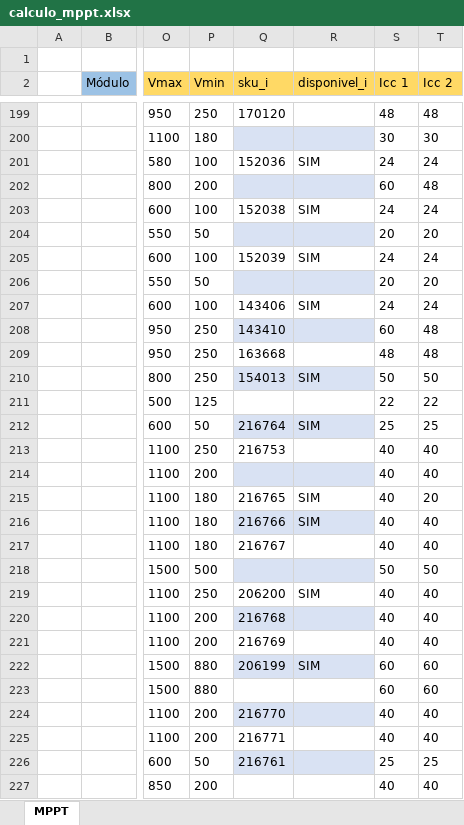
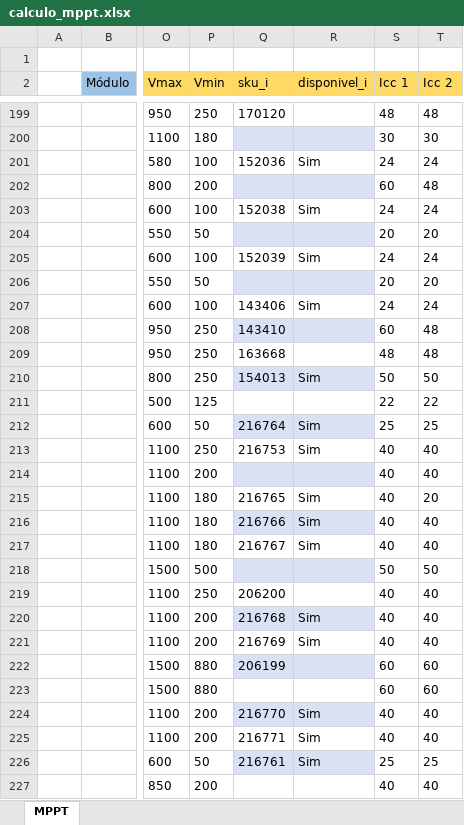
Before and after one commit to EnzoAndradeF/dimensionador-solar, an Excel workbook: calculo_mppt.xlsx, sheet MPPT, drawn as a sheet; only a part is shown, gaps mark what is left out; values as stored, in another font and other column widths than the file's, no borders; charts and pictures and conditional formats and table styles not drawn; the diff covers the shown part only; the diff names each change by its address in the sheet, - before the commit and + after, or states it on an @@ line.

```diff
--- a/calculo_mppt.xlsx (sheet MPPT)
+++ b/calculo_mppt.xlsx (sheet MPPT)
-R201 (disponivel_i): SIM
+R201 (disponivel_i): Sim
-R203 (disponivel_i): SIM
+R203 (disponivel_i): Sim
-R205 (disponivel_i): SIM
+R205 (disponivel_i): Sim
-R207 (disponivel_i): SIM
+R207 (disponivel_i): Sim
-R210 (disponivel_i): SIM
+R210 (disponivel_i): Sim
-R212 (disponivel_i): SIM
+R212 (disponivel_i): Sim
-R213 (disponivel_i): (empty)
+R213 (disponivel_i): Sim
-R215:R216 (disponivel_i): SIM
+R215:R216 (disponivel_i): Sim
-R217 (disponivel_i): (empty)
+R217 (disponivel_i): Sim
-R219 (disponivel_i): SIM
+R219 (disponivel_i): (empty)
-R220:R221 (disponivel_i): (empty)
+R220:R221 (disponivel_i): Sim
-R222 (disponivel_i): SIM
+R222 (disponivel_i): (empty)
-R224:R226 (disponivel_i): (empty)
+R224:R226 (disponivel_i): Sim
```
Also changed, not shown: 93 edited cells elsewhere in this sheet, 1 other file.
